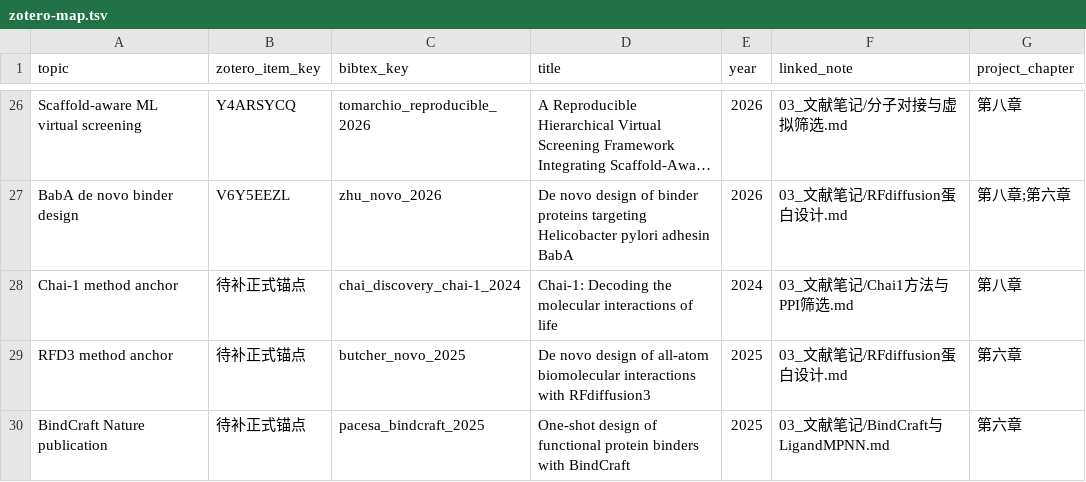
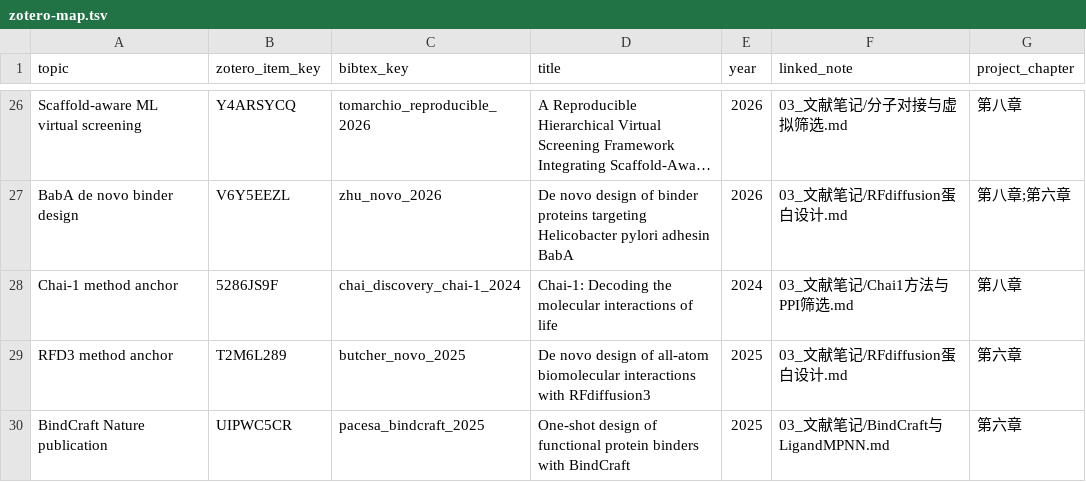
Before and after one commit to luvega/AI_MD, a TSV file: references/zotero-map.tsv, drawn as a sheet; only a part is shown, gaps mark what is left out; long unchanged cells end in …; the diff names each change by its address in the sheet, - before the commit and + after, or states it on an @@ line.

```diff
--- a/references/zotero-map.tsv
+++ b/references/zotero-map.tsv
-B28 (zotero_item_key): 待补正式锚点
+B28 (zotero_item_key): 5286JS9F
-B29 (zotero_item_key): 待补正式锚点
+B29 (zotero_item_key): T2M6L289
-B30 (zotero_item_key): 待补正式锚点
+B30 (zotero_item_key): UIPWC5CR
```
Also changed, not shown: references/literature-upgrades-2026-06-02-P32.tsv, 14 other files.
